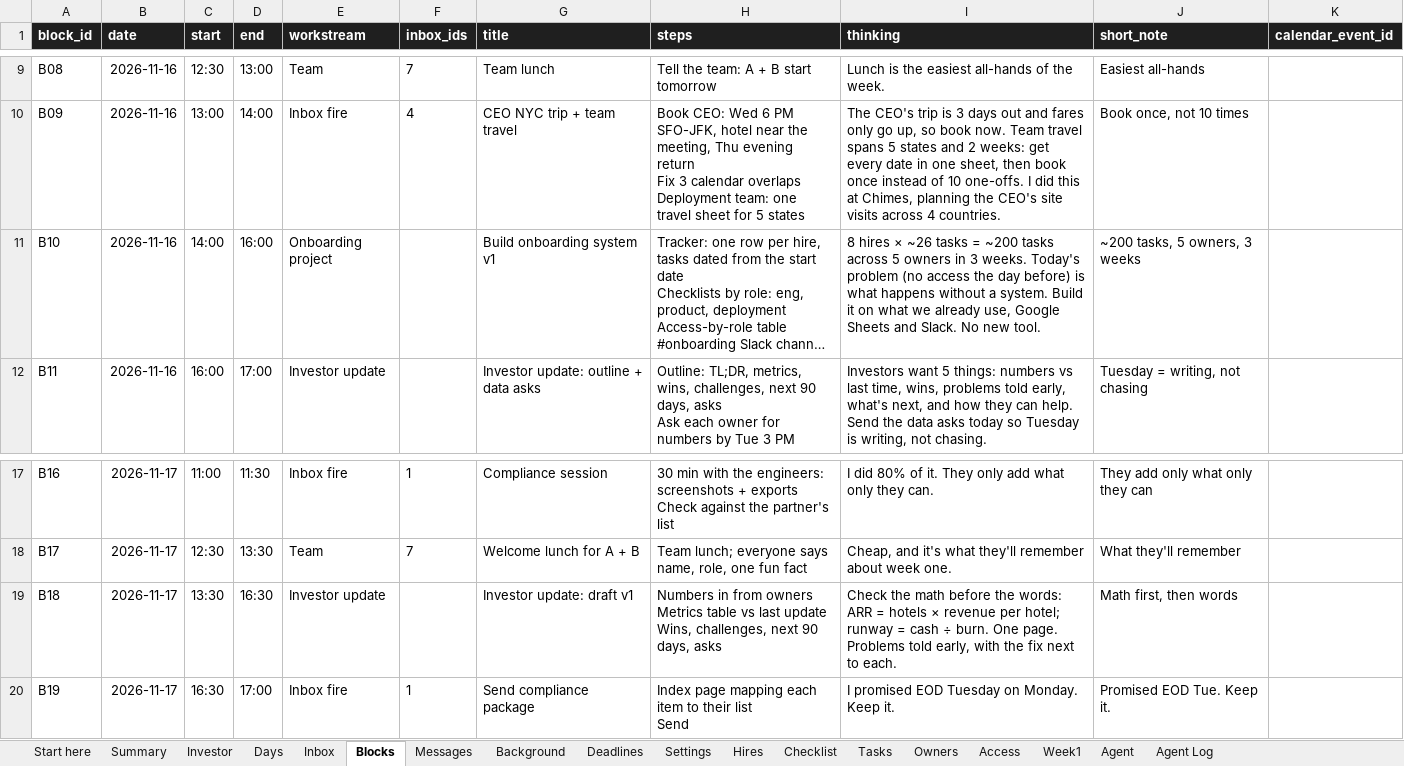
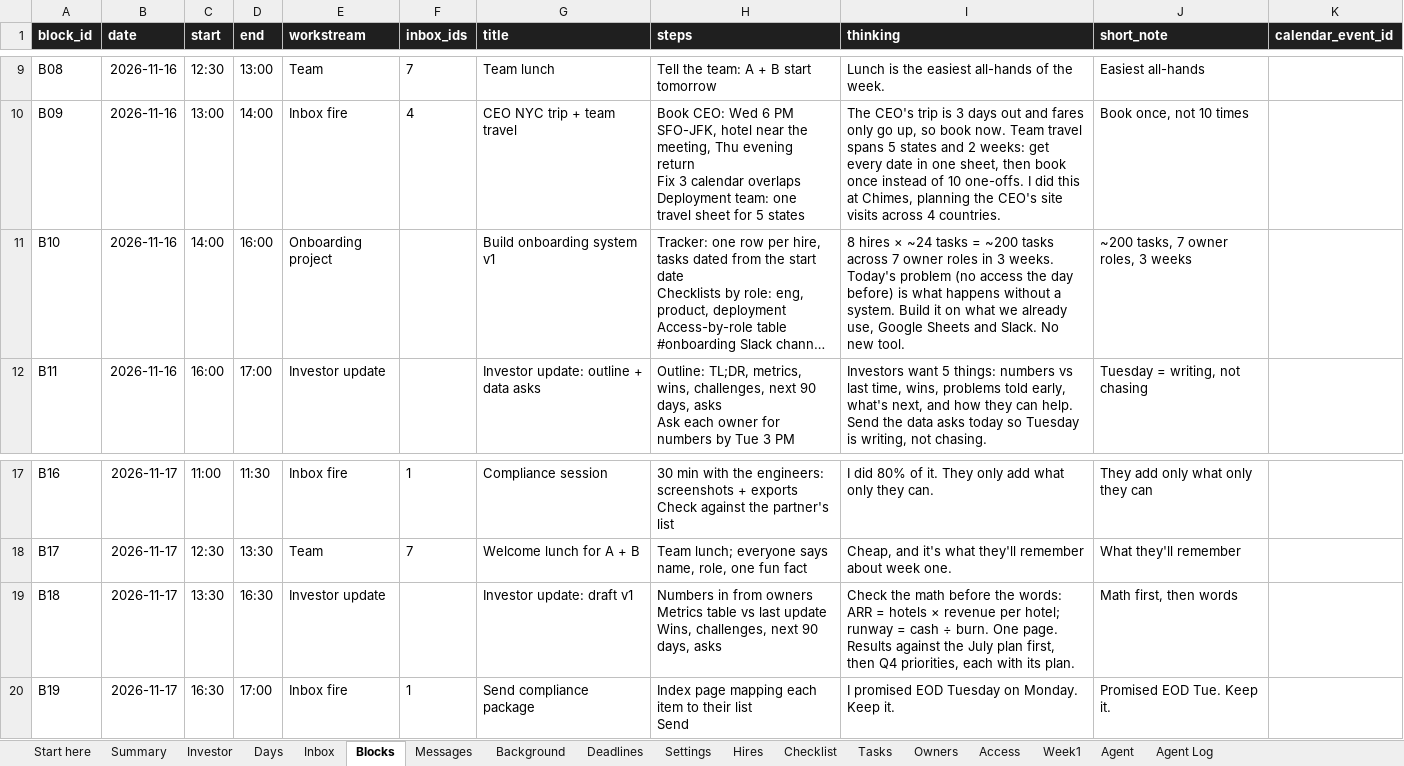
Before and after one commit to basav16/lance-cos-takehome, an Excel workbook: files/Lance_CoS_Workbook_Basav_Sharma.xlsx, sheet Blocks, drawn as a sheet; only a part is shown, gaps mark what is left out; long unchanged cells end in …; values as stored, in another font and other column widths than the file's, no borders; the diff names each change by its address in the sheet, - before the commit and + after, or states it on an @@ line.

```diff
--- a/files/Lance_CoS_Workbook_Basav_Sharma.xlsx (sheet Blocks)
+++ b/files/Lance_CoS_Workbook_Basav_Sharma.xlsx (sheet Blocks)
-I11 (thinking): …hires × ~26 tasks = ~200 tasks across 5 owners in 3…
+I11 (thinking): …hires × ~24 tasks = ~200 tasks across 7 owner roles in 3…
-J11 (short_note): ~200 tasks, 5 owners, 3 weeks
+J11 (short_note): ~200 tasks, 7 owner roles, 3 weeks
-I19 (thinking): …One page. Problems told early, with the fix next to each.
+I19 (thinking): …One page. Results against the July plan first, then Q4 priorities, each with its plan.
```
Also changed, not shown: sheet Messages, sheet Hires, source/plug-in-kits/onboarding/Lance_Onboarding_Template.xlsx, source/plug-in-kits/week-plan/Lance_Week_Plan_Template.xlsx, 10 other files.
